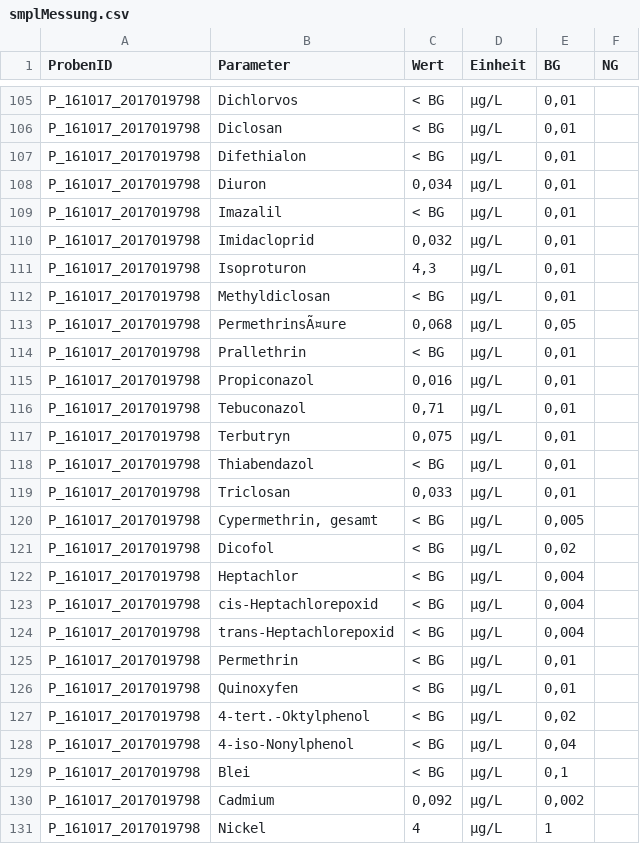
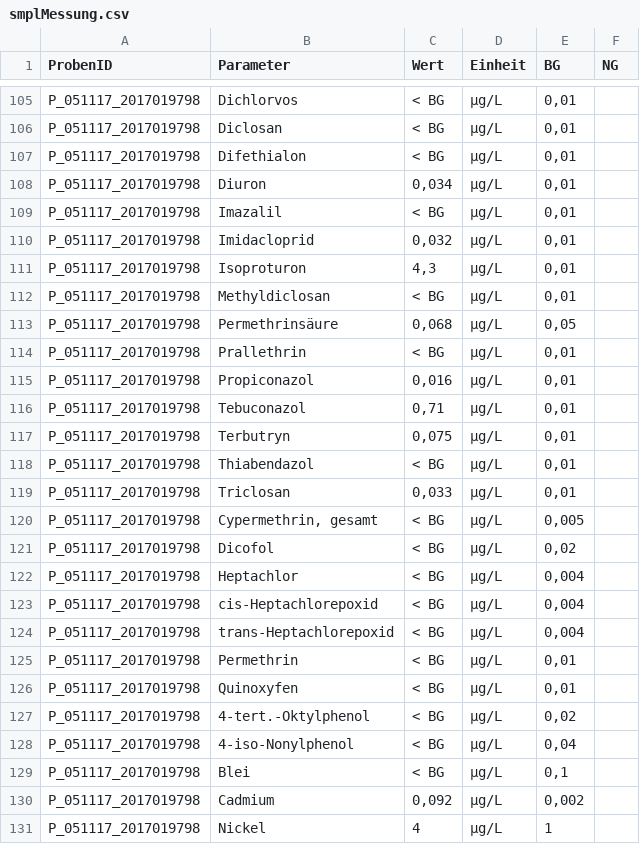
Before and after one commit to 52North/dakamon-r-tools, a CSV file: Daten/KIT/2018-09-13/smplMessung.csv, drawn as a sheet; only a part is shown, gaps mark what is left out; the diff covers the shown part only; the diff names each change by its address in the sheet, - before the commit and + after, or states it on an @@ line.

```diff
--- a/Daten/KIT/2018-09-13/smplMessung.csv
+++ b/Daten/KIT/2018-09-13/smplMessung.csv
-A105:A131 (ProbenID): P_161017_2017019798
+A105:A131 (ProbenID): P_051117_2017019798
-B113 (Parameter): PermethrinsÃ¤ure
+B113 (Parameter): Permethrinsäure
```
Also changed, not shown: 56 edited cells elsewhere in this file, Daten/KIT/2018-09-13/smpl_Ort_erweitfinal.csv, Daten/KIT/2018-09-13/smpl_PARfinal.csv, 4 other files.
